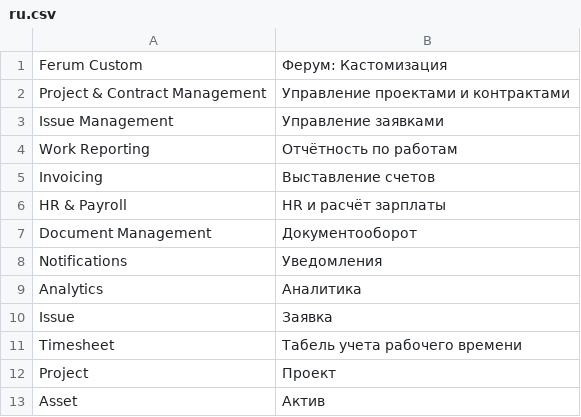
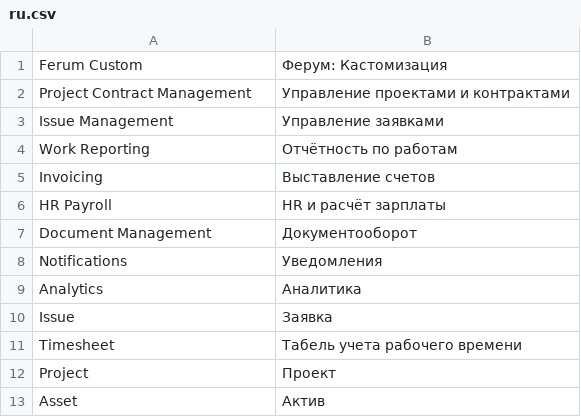
Before and after one commit to Dmitriyrus99/custom-erpnext, a CSV file: ferum_custom/translations/ru.csv, drawn as a sheet; only a part is shown.

```diff
--- a/ferum_custom/translations/ru.csv
+++ b/ferum_custom/translations/ru.csv
@@ -1,3 +1,3 @@
 "Ferum Custom","Ферум: Кастомизация"
-"Project & Contract Management","Управление проектами и контрактами"
+"Project Contract Management","Управление проектами и контрактами"
 "Issue Management","Управление заявками"
@@ -5,3 +5,3 @@
 "Invoicing","Выставление счетов"
-"HR & Payroll","HR и расчёт зарплаты"
+"HR Payroll","HR и расчёт зарплаты"
 "Document Management","Документооборот"
```
Also changed, not shown: 15 other files.
